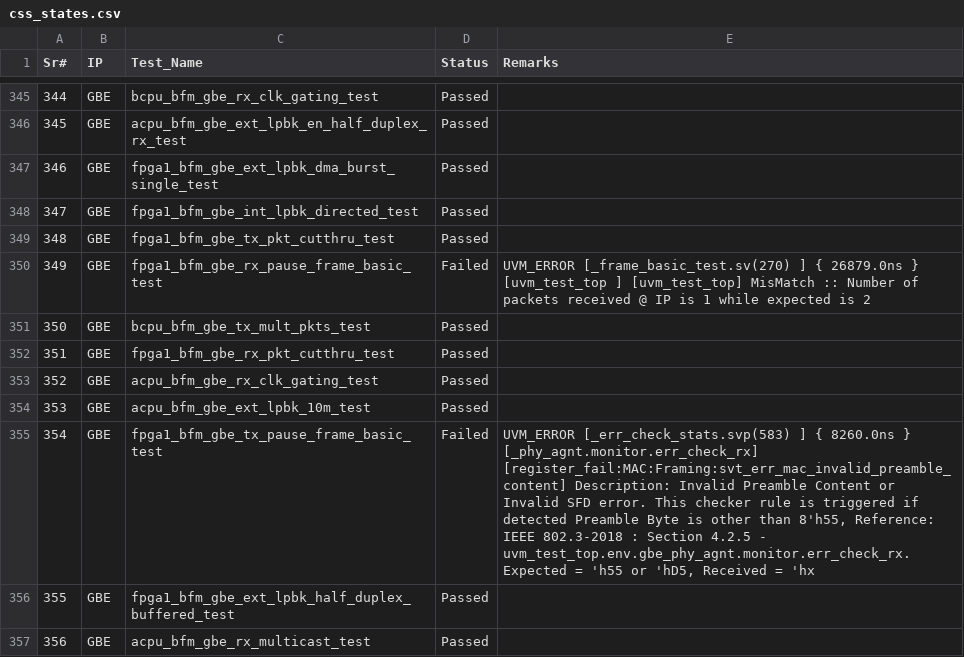
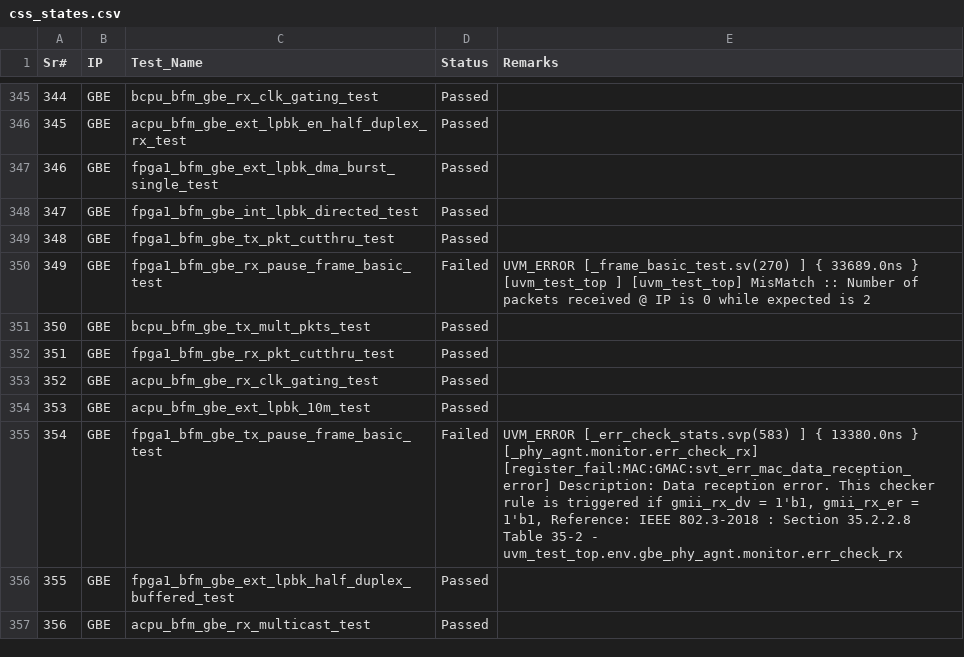
Before and after one commit to mahmoodulhassan-rs/dash_baord, a CSV file: css_states.csv, drawn as a sheet; only a part is shown, gaps mark what is left out; the diff covers the shown part only.

```diff
--- a/css_states.csv
+++ b/css_states.csv
@@ -377,4 +376,4 @@ Sr#,IP,Test_Name,Status,Remarks
 348,GBE,fpga1_bfm_gbe_tx_pkt_cutthru_test,Passed,
-349,GBE,fpga1_bfm_gbe_rx_pause_frame_basic_test,Failed,"UVM_ERROR [_frame_basic_test.sv(270) ] { 26879.0ns } [uvm_test_top                  ] [uvm_test_top] MisMatch :: Number of packets received @ IP is 1 while expected is 2
-"
+349,GBE,fpga1_bfm_gbe_rx_pause_frame_basic_test,Failed,"UVM_ERROR [_frame_basic_test.sv(270) ] { 33689.0ns } [uvm_test_top                  ] [uvm_test_top] MisMatch :: Number of packets received @ IP is 0 while expected is 2
+"
 350,GBE,bcpu_bfm_gbe_tx_mult_pkts_test,Passed,
@@ -383,4 +382,4 @@ Sr#,IP,Test_Name,Status,Remarks
 353,GBE,acpu_bfm_gbe_ext_lpbk_10m_test,Passed,
-354,GBE,fpga1_bfm_gbe_tx_pause_frame_basic_test,Failed,"UVM_ERROR [_err_check_stats.svp(583) ] { 8260.0ns } [_phy_agnt.monitor.err_check_rx] [register_fail:MAC:Framing:svt_err_mac_invalid_preamble_content] Description: Invalid Preamble Content or Invalid SFD error. This checker rule is triggered if detected Preamble Byte is other than 8'h55, Reference: IEEE 802.3-2018 : Section 4.2.5 - uvm_test_top.env.gbe_phy_agnt.monitor.err_check_rx. Expected = 'h55 or 'hD5, Received = 'hx
-"
+354,GBE,fpga1_bfm_gbe_tx_pause_frame_basic_test,Failed,"UVM_ERROR [_err_check_stats.svp(583) ] { 13380.0ns } [_phy_agnt.monitor.err_check_rx] [register_fail:MAC:GMAC:svt_err_mac_data_reception_error] Description: Data reception error. This checker rule is triggered if gmii_rx_dv = 1'b1, gmii_rx_er = 1'b1, Reference: IEEE 802.3-2018 : Section 35.2.2.8 Table 35-2 - uvm_test_top.env.gbe_phy_agnt.monitor.err_check_rx
+"
 355,GBE,fpga1_bfm_gbe_ext_lpbk_half_duplex_buffered_test,Passed,
```
Also changed, not shown: 13 edited cells elsewhere in this file, 3 other files.
